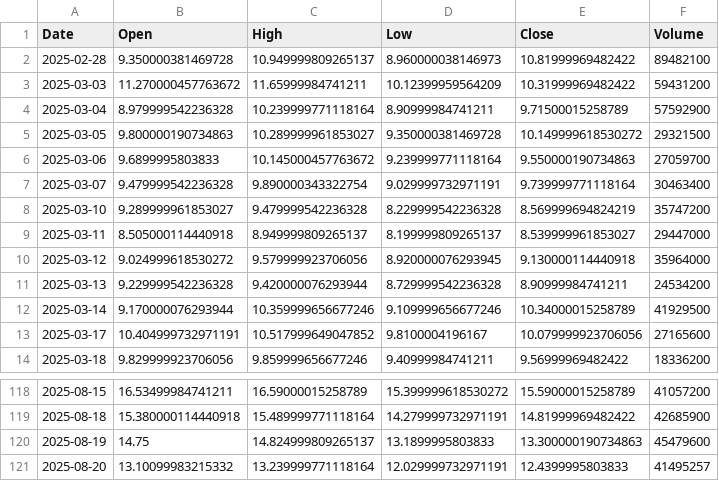
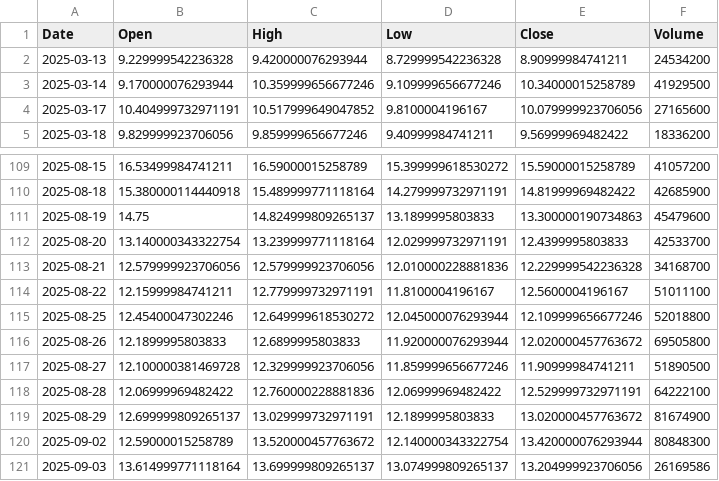
Before and after one commit to yuutaka69/kabuka_agaru, a CSV file: data/modified/SOUN_modified.csv, drawn as a sheet; only a part is shown, gaps mark what is left out.

Commit message:
Upload SOUN_modified.csv (via Colab Script)

```diff
--- a/data/modified/SOUN_modified.csv
+++ b/data/modified/SOUN_modified.csv
@@ -1,11 +1,2 @@
 Date,Open,High,Low,Close,Volume
-2025-02-28,9.350000381469728,10.949999809265137,8.960000038146973,10.81999969482422,89482100
-2025-03-03,11.270000457763672,11.65999984741211,10.12399959564209,10.31999969482422,59431200
-2025-03-04,8.979999542236328,10.239999771118164,8.90999984741211,9.71500015258789,57592900
-2025-03-05,9.800000190734863,10.289999961853027,9.350000381469728,10.149999618530272,29321500
-2025-03-06,9.6899995803833,10.145000457763672,9.239999771118164,9.550000190734863,27059700
-2025-03-07,9.479999542236328,9.890000343322754,9.029999732971191,9.739999771118164,30463400
-2025-03-10,9.289999961853027,9.479999542236328,8.229999542236328,8.569999694824219,35747200
-2025-03-11,8.505000114440918,8.949999809265137,8.199999809265137,8.539999961853027,29447000
-2025-03-12,9.024999618530272,9.579999923706056,8.920000076293945,9.130000114440918,35964000
 2025-03-13,9.229999542236328,9.420000076293944,8.729999542236328,8.90999984741211,24534200
@@ -120,2 +111,11 @@ Date,Open,High,Low,Close,Volume
 2025-08-19,14.75,14.824999809265137,13.1899995803833,13.300000190734863,45479600
-2025-08-20,13.10099983215332,13.239999771118164,12.029999732971191,12.4399995803833,41495257
+2025-08-20,13.140000343322754,13.239999771118164,12.029999732971191,12.4399995803833,42533700
+2025-08-21,12.579999923706056,12.579999923706056,12.010000228881836,12.229999542236328,34168700
+2025-08-22,12.15999984741211,12.779999732971191,11.8100004196167,12.5600004196167,51011100
+2025-08-25,12.45400047302246,12.649999618530272,12.045000076293944,12.109999656677246,52018800
+2025-08-26,12.1899995803833,12.6899995803833,11.920000076293944,12.020000457763672,69505800
+2025-08-27,12.100000381469728,12.329999923706056,11.859999656677246,11.90999984741211,51890500
+2025-08-28,12.06999969482422,12.760000228881836,12.06999969482422,12.529999732971191,64222100
+2025-08-29,12.699999809265137,13.029999732971191,12.1899995803833,13.020000457763672,81674900
+2025-09-02,12.59000015258789,13.520000457763672,12.140000343322754,13.420000076293944,80848300
+2025-09-03,13.614999771118164,13.699999809265137,13.074999809265137,13.204999923706056,26169586
```
